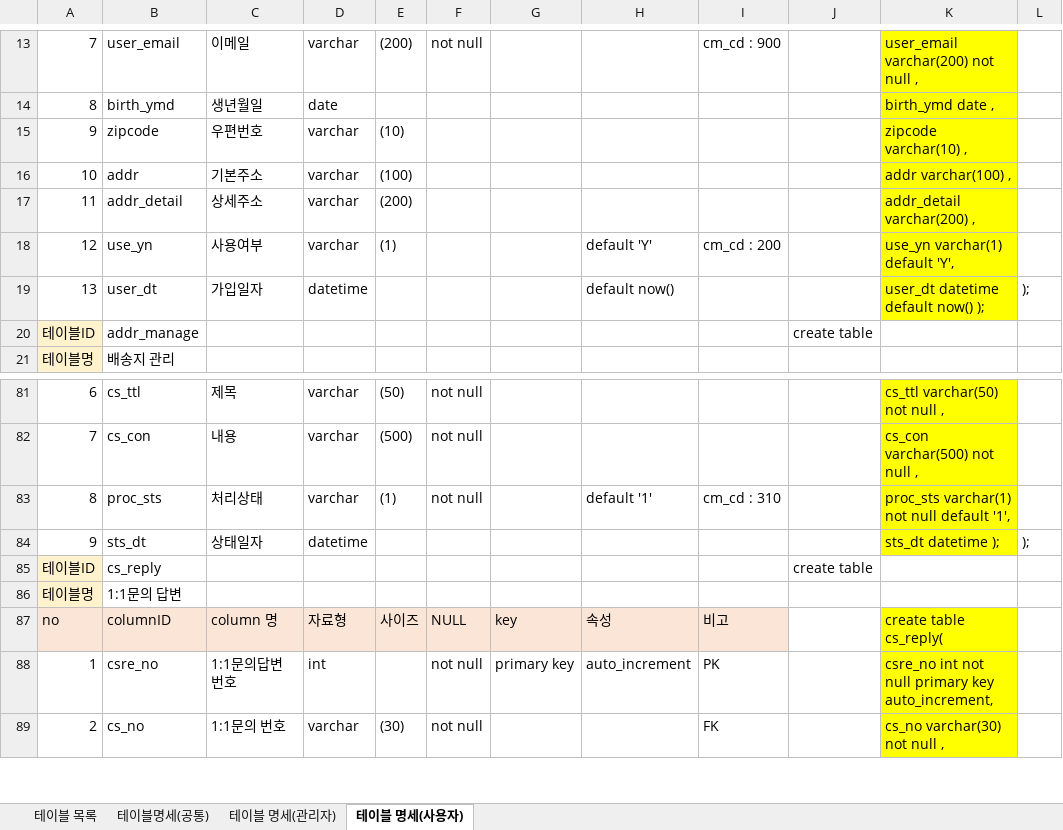
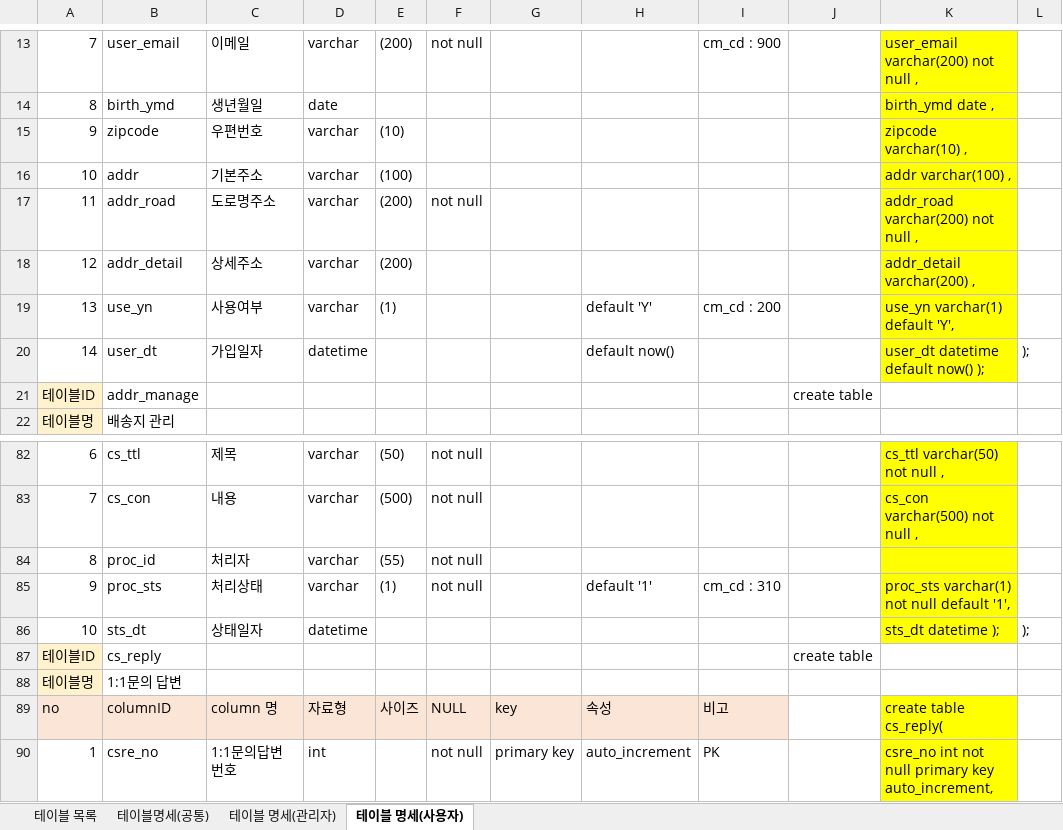
Before and after one commit to hakGuenLee/TeamProject, an Excel workbook: 문서모음/테이블명세(0804)_dll포함.xlsx, sheet 테이블 명세(사용자), drawn as a sheet; only a part is shown, gaps mark what is left out; the shorter side is filled out with more unchanged rows; values as stored, in another font and other column widths than the file's, no borders; addresses are those after the commit; the diff names each change by its address in the sheet, - before the commit and + after, or states it on an @@ line.

Commit message:
1:1문의 페이지네이션
통합테스트, 기능구현테스트 문서
공통코드수정, 테이블명세(0804)수정

```diff
--- a/문서모음/테이블명세(0804)_dll포함.xlsx (sheet 테이블 명세(사용자))
+++ b/문서모음/테이블명세(0804)_dll포함.xlsx (sheet 테이블 명세(사용자))
+row 17: 11 | addr_road | 도로명주소 | varchar | (200) | not null |  |  |  |  | addr_road varchar(200) not null ,
-A18: 11
+A18: 12
-A19: 12
+A19: 13
-A20: 13
+A20: 14
+row 84: 8 | proc_id | 처리자 | varchar | (55) | not null
-A85: 8
+A85: 9
-A86: 9
+A86: 10
```
Also changed, not shown: formulas that keep their value, 문서모음/cmmn_cd_공통코드data(0724).xlsx, 12 other files.
